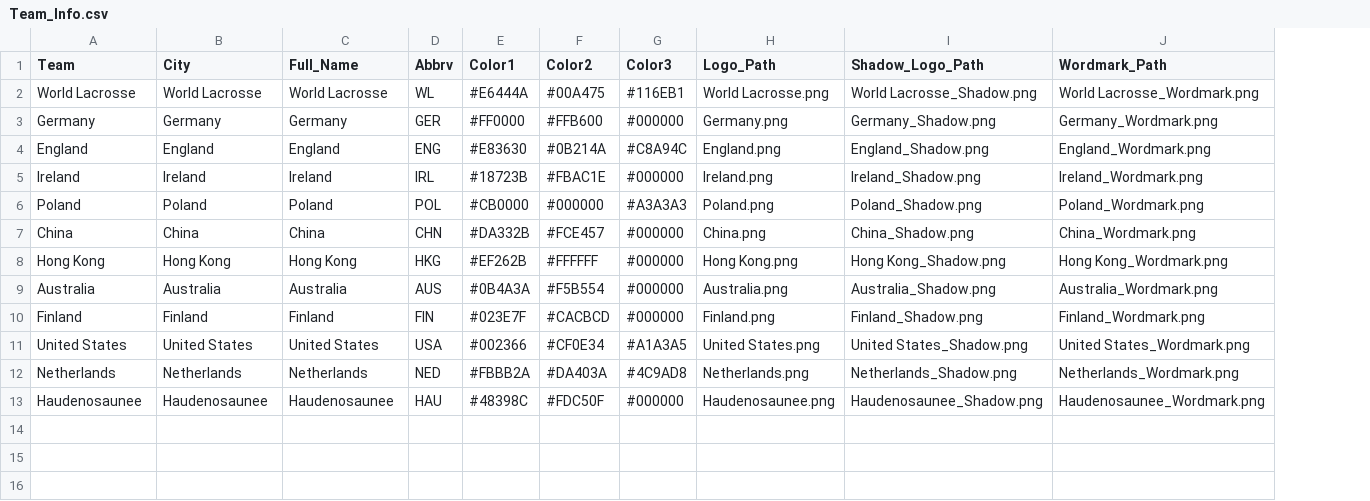
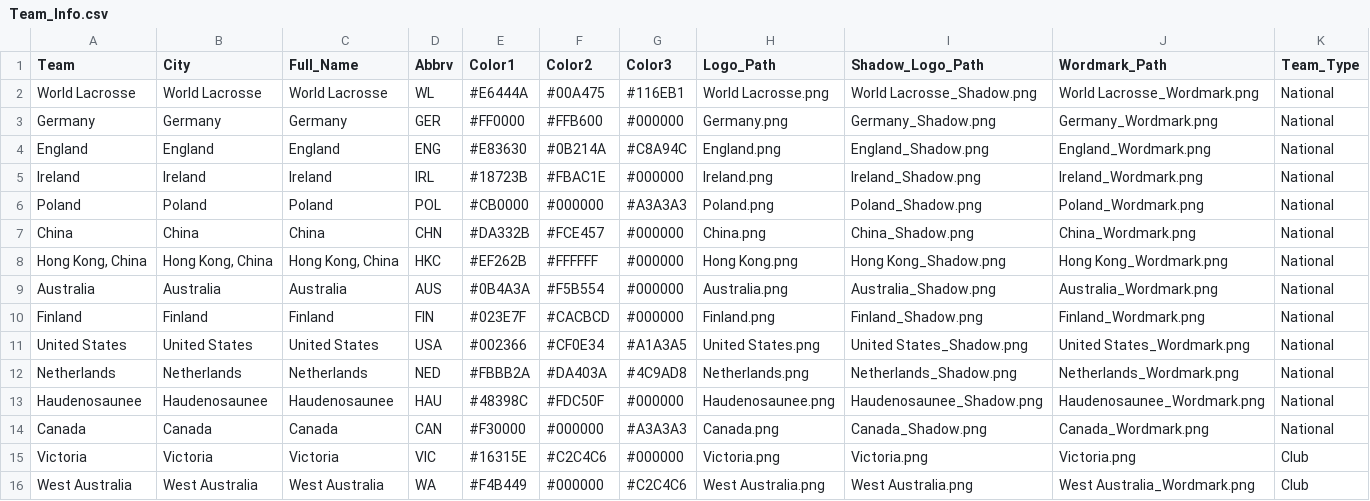
Before and after one commit to robweberfirstline/WLAX_Germany_Reporting_Dashboard_1, a CSV file: Team_Info.csv, drawn as a sheet; the diff names each change by its address in the sheet, - before the commit and + after, or states it on an @@ line.

Commit message:
Update Post Tourney: Code and Data

```diff
--- a/Team_Info.csv
+++ b/Team_Info.csv
+column K (Team_Type), rows 2-13: all National
-A8 (Team): Hong Kong
+A8 (Team): Hong Kong, China
-B8 (City): Hong Kong
+B8 (City): Hong Kong, China
-C8 (Full_Name): Hong Kong
+C8 (Full_Name): Hong Kong, China
-D8 (Abbrv): HKG
+D8 (Abbrv): HKC
+row 14: Canada | Canada | Canada | CAN | #F30000 | #000000 | #A3A3A3 | Canada.png | Canada_Shadow.png | Canada_Wordmark.png | National
+row 15: Victoria | Victoria | Victoria | VIC | #16315E | #C2C4C6 | #000000 | Victoria.png | Victoria.png | Victoria.png | Club
+row 16: West Australia | West Australia | West Australia | WA | #F4B449 | #000000 | #C2C4C6 | West Australia.png | West Australia.png | West Australia_Wordmark.png | Club
```
Also changed, not shown: 5 other files.
